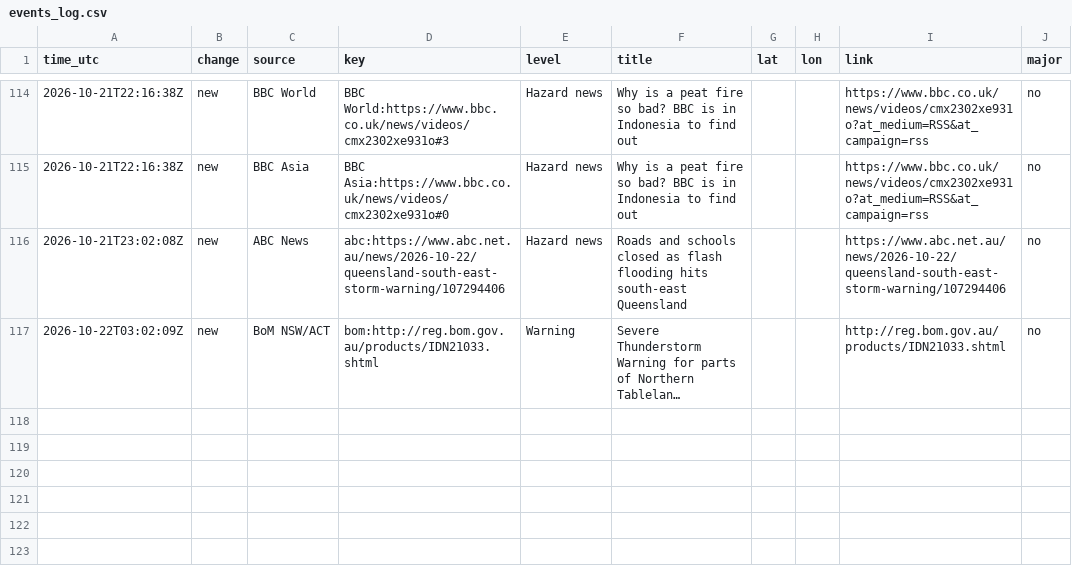
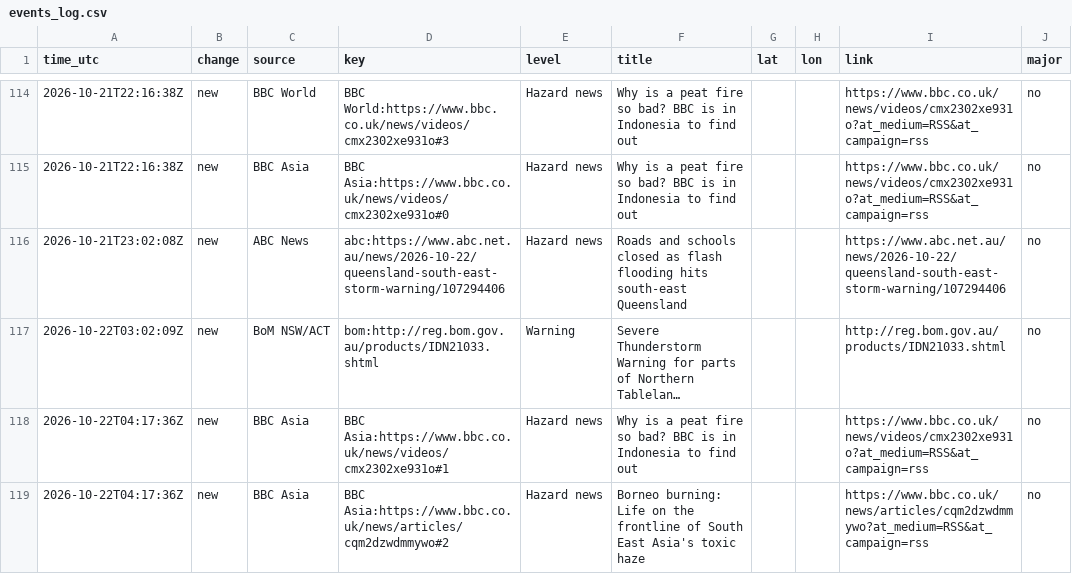
Before and after one commit to samuelmarcus-cell/hazard-alerts, a CSV file: events_log.csv, drawn as a sheet; only a part is shown, gaps mark what is left out; long unchanged cells end in …; the diff names each change by its address in the sheet, - before the commit and + after, or states it on an @@ line.

Commit message:
Update state and event log

```diff
--- a/events_log.csv
+++ b/events_log.csv
+row 118: 2026-10-22T04:17:36Z | new | BBC Asia | BBC Asia:https://www.bbc.co.uk/news/videos/cmx2302xe931o#1 | Hazard news | Why is a peat fire so bad? BBC is in Indonesia to find out |  |  | https://www.bbc.co.uk/news/videos/cmx2302xe931o?at_medium=RSS&at_campaign=rss | no
+row 119: 2026-10-22T04:17:36Z | new | BBC Asia | BBC Asia:https://www.bbc.co.uk/news/articles/cqm2dzwdmmywo#2 | Hazard news | Borneo burning: Life on the frontline of South East Asia's toxic haze |  |  | https://www.bbc.co.uk/news/articles/cqm2dzwdmmywo?at_medium=RSS&at_campaign=rss | no
```
Also changed, not shown: 1 other file.
